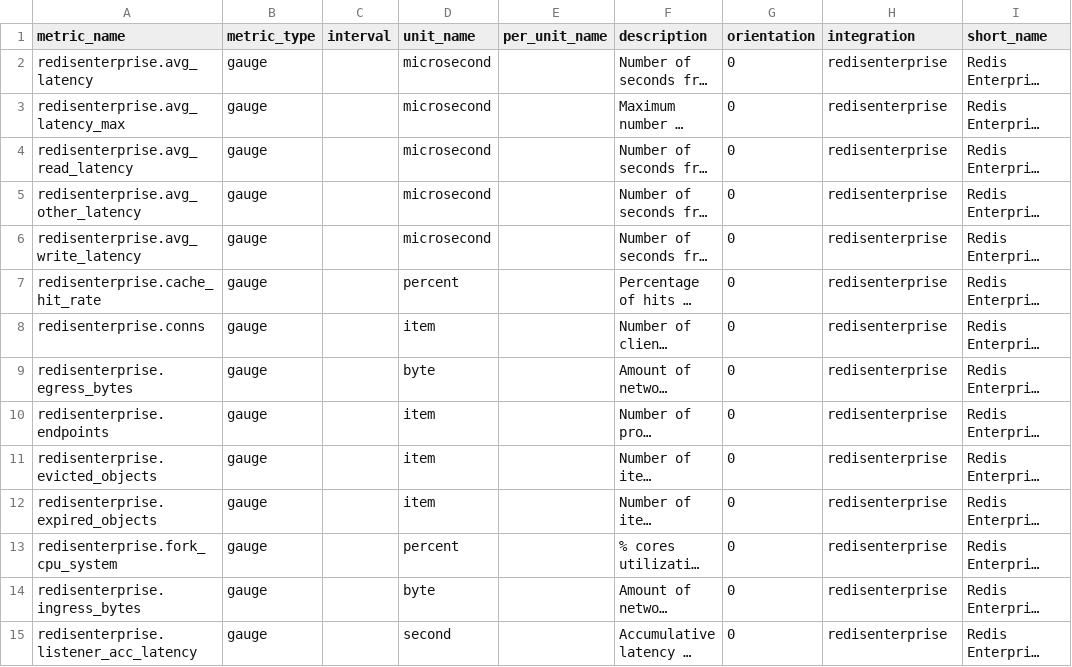
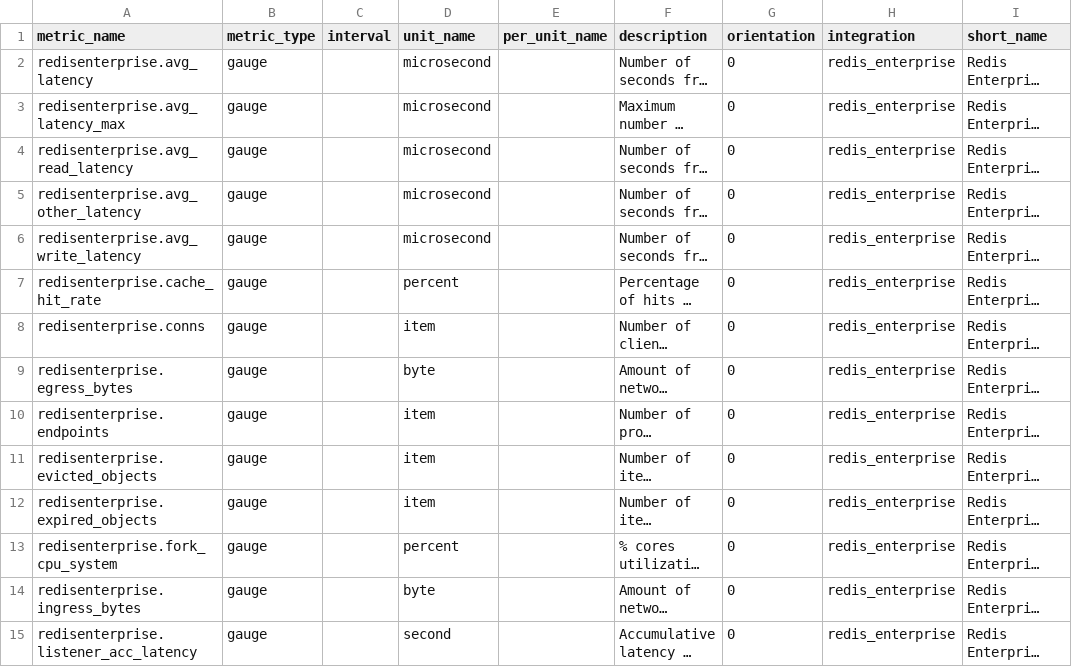
Before and after one commit to DataDog/integrations-extras, a CSV file: redisenterprise/metadata.csv, drawn as a sheet; only a part is shown; long unchanged cells end in …; the diff covers the shown part only; the diff names each change by its address in the sheet, - before the commit and + after, or states it on an @@ line.

Commit message:
Update redisenterprise/metadata.csv
Co-authored-by: Florian Veaux <florian.veaux@datadoghq.com>

```diff
--- a/redisenterprise/metadata.csv
+++ b/redisenterprise/metadata.csv
-H2:H15 (integration): redisenterprise
+H2:H15 (integration): redis_enterprise
```
Also changed, not shown: 34 edited cells elsewhere in this file.
